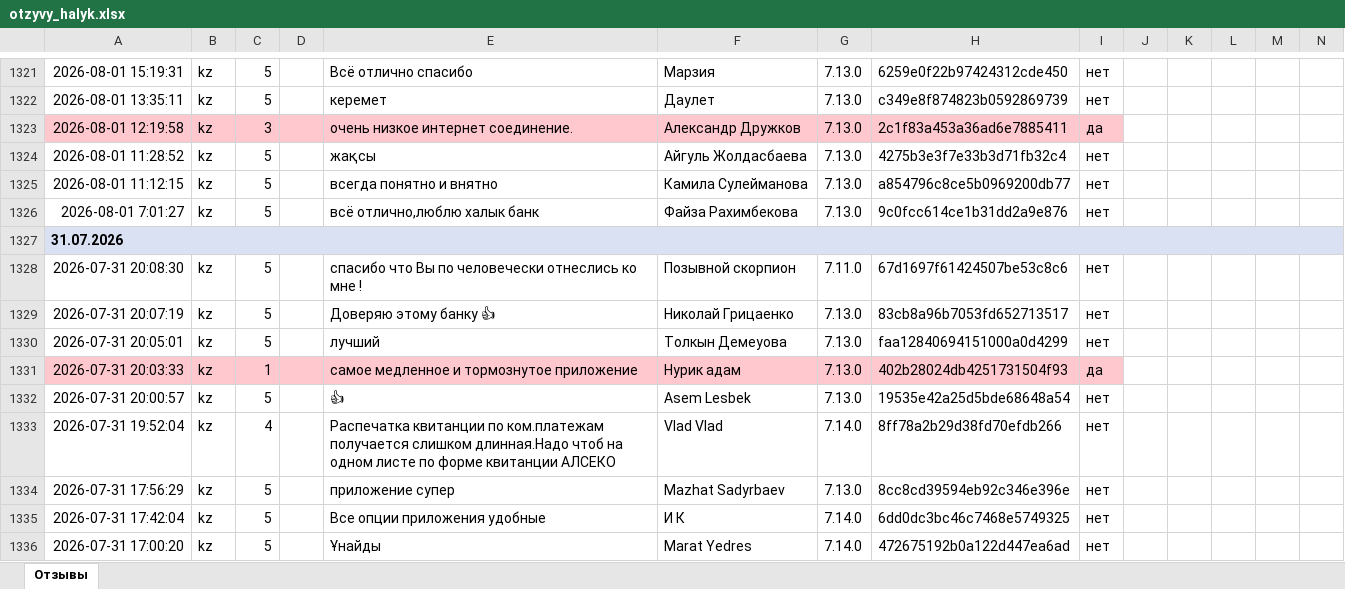
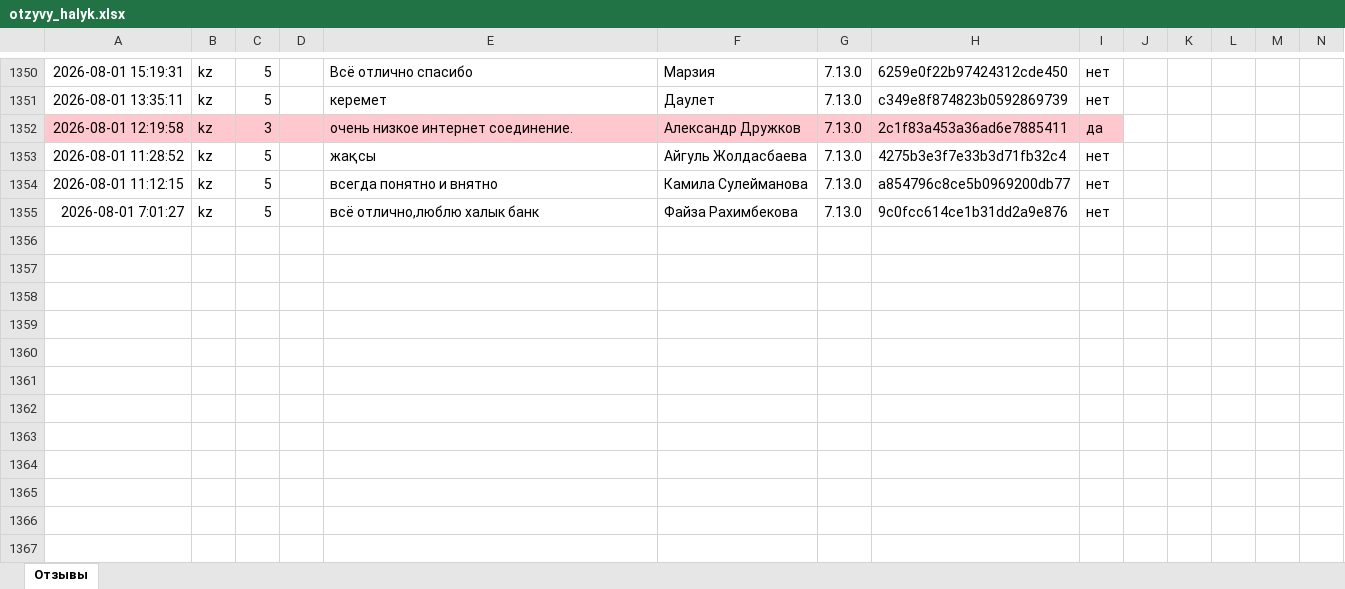
Before and after one commit to Laura-B84/my-project, an Excel workbook: otzyvy_halyk.xlsx, sheet Отзывы, drawn as a sheet; only a part is shown, gaps mark what is left out; values as stored, in another font and other column widths than the file's, no borders; removed rows and columns are numbered as before the commit, all else as after; rows hold the shown columns only; the diff covers the shown part only; the diff names each change by its address in the sheet, - before the commit and + after, or states it on an @@ line.

```diff
--- a/otzyvy_halyk.xlsx (sheet Отзывы)
+++ b/otzyvy_halyk.xlsx (sheet Отзывы)
-row 1327: 31.07.2026
-row 1328: 2026-07-31 20:08:30 | kz | 5 |  | спасибо что Вы по человечески отнеслись ко мне ! | Позывной скорпион | 7.11.0 | 67d1697f61424507be53c8c6 | нет
-row 1329: 2026-07-31 20:07:19 | kz | 5 |  | Доверяю этому банку 👍 | Николай Грицаенко | 7.13.0 | 83cb8a96b7053fd652713517 | нет
-row 1330: 2026-07-31 20:05:01 | kz | 5 |  | лучший | Толкын Демеуова | 7.13.0 | faa12840694151000a0d4299 | нет
-row 1331: 2026-07-31 20:03:33 | kz | 1 |  | самое медленное и тормознутое приложение | Нурик адам | 7.13.0 | 402b28024db4251731504f93 | да
-row 1332: 2026-07-31 20:00:57 | kz | 5 |  | 👍 | Asem Lesbek | 7.13.0 | 19535e42a25d5bde68648a54 | нет
-row 1333: 2026-07-31 19:52:04 | kz | 4 |  | Распечатка квитанции по ком.платежам получается слишком длинная.Надо чтоб на одном листе по форме квитанции АЛСЕКО | Vlad Vlad | 7.14.0 | 8ff78a2b29d38fd70efdb266 | нет
-row 1334: 2026-07-31 17:56:29 | kz | 5 |  | приложение супер | Mazhat Sadyrbaev | 7.13.0 | 8cc8cd39594eb92c346e396e | нет
-row 1335: 2026-07-31 17:42:04 | kz | 5 |  | Все опции приложения удобные | И К | 7.14.0 | 6dd0dc3bc46c7468e5749325 | нет
-row 1336: 2026-07-31 17:00:20 | kz | 5 |  | Ұнайды | Marat Yedres | 7.14.0 | 472675192b0a122d447ea6ad | нет
```
Also changed, not shown: 29 added rows, 26 removed rows and 1 moved row elsewhere in this sheet, 1 other file.
